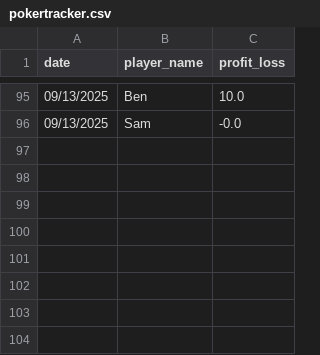
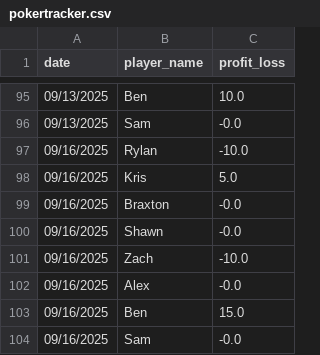
Before and after one commit to Braxtonboe/Home_Poker, a CSV file: pokertracker.csv, drawn as a sheet; only a part is shown, gaps mark what is left out; the diff names each change by its address in the sheet, - before the commit and + after, or states it on an @@ line.

Commit message:
9/15

```diff
--- a/pokertracker.csv
+++ b/pokertracker.csv
+row 97: 09/16/2025 | Rylan | -10.0
+row 98: 09/16/2025 | Kris | 5.0
+row 99: 09/16/2025 | Braxton | -0.0
+row 100: 09/16/2025 | Shawn | -0.0
+row 101: 09/16/2025 | Zach | -10.0
+row 102: 09/16/2025 | Alex | -0.0
+row 103: 09/16/2025 | Ben | 15.0
+row 104: 09/16/2025 | Sam | -0.0
```
